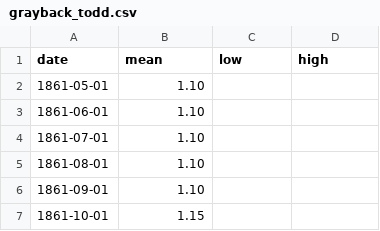
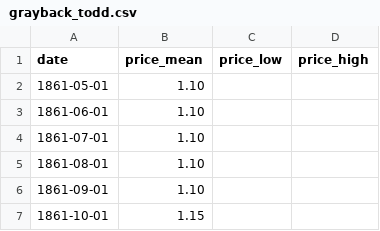
Before and after one commit to jrnold/civil_war_era_findata, a CSV file: data/grayback_todd.csv, drawn as a sheet; only a part is shown.

```diff
--- a/data/grayback_todd.csv
+++ b/data/grayback_todd.csv
@@ -1,2 +1,2 @@
-date,mean,low,high
+date,price_mean,price_low,price_high
 1861-05-01,1.10,,
```
Also changed, not shown: data/grayback_ecm.csv, data/greenback_todd.csv, 8 other files.
